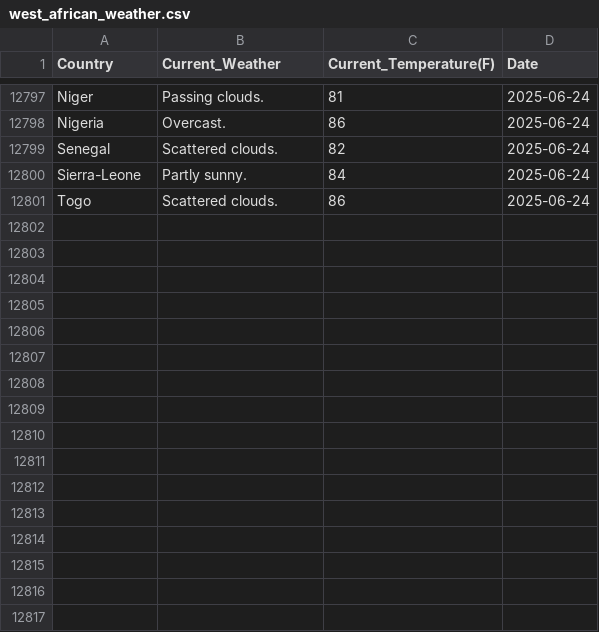
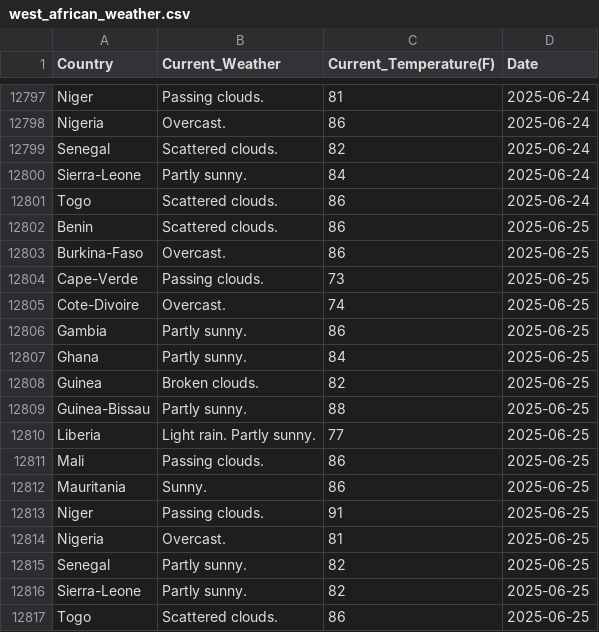
Before and after one commit to Kola-Ademola/Weather_web_Scraper, a CSV file: west_african_weather.csv, drawn as a sheet; only a part is shown, gaps mark what is left out.

```diff
--- a/west_african_weather.csv
+++ b/west_african_weather.csv
@@ -12801 +12801,17 @@ Sierra-Leone,Partly sunny.,84,2025-06-24
 Togo,Scattered clouds.,86,2025-06-24
+Benin,Scattered clouds.,86,2025-06-25
+Burkina-Faso,Overcast.,86,2025-06-25
+Cape-Verde,Passing clouds.,73,2025-06-25
+Cote-Divoire,Overcast.,74,2025-06-25
+Gambia,Partly sunny.,86,2025-06-25
+Ghana,Partly sunny.,84,2025-06-25
+Guinea,Broken clouds.,82,2025-06-25
+Guinea-Bissau,Partly sunny.,88,2025-06-25
+Liberia,Light rain. Partly sunny.,77,2025-06-25
+Mali,Passing clouds.,86,2025-06-25
+Mauritania,Sunny.,86,2025-06-25
+Niger,Passing clouds.,91,2025-06-25
+Nigeria,Overcast.,81,2025-06-25
+Senegal,Partly sunny.,82,2025-06-25
+Sierra-Leone,Partly sunny.,82,2025-06-25
+Togo,Scattered clouds.,86,2025-06-25
```
Also changed, not shown: 1 other file.
